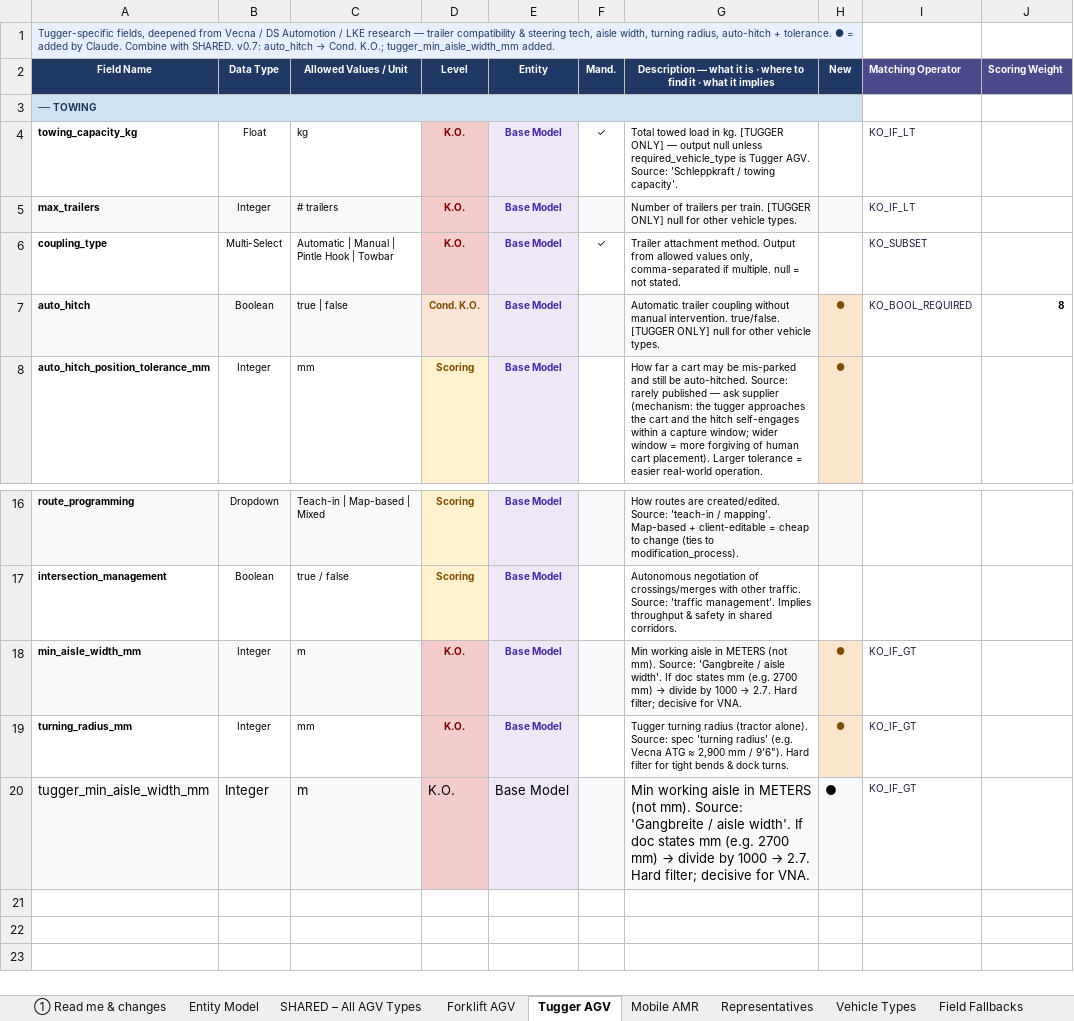
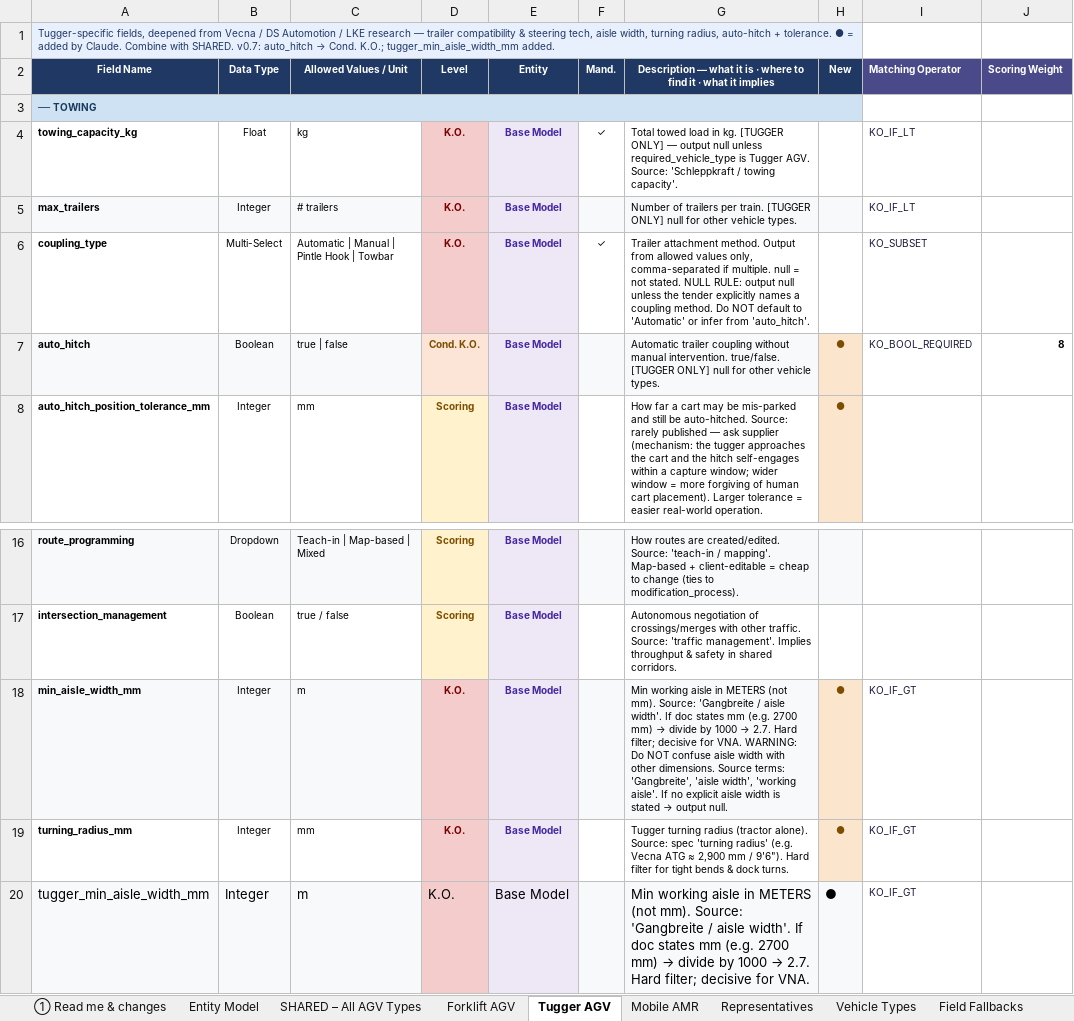
Before and after one commit to deegmann/haystacked, an Excel workbook: Spec/haystacked_AP0_field_spec_v0_10.xlsx, sheet Tugger AGV, drawn as a sheet; only a part is shown, gaps mark what is left out; values as stored, in another font and other column widths than the file's, no borders; the diff names each change by its address in the sheet, - before the commit and + after, or states it on an @@ line.

```diff
--- a/Spec/haystacked_AP0_field_spec_v0_10.xlsx (sheet Tugger AGV)
+++ b/Spec/haystacked_AP0_field_spec_v0_10.xlsx (sheet Tugger AGV)
-G6: …not stated.
+G6: …not stated. NULL RULE: output null unless the tender explicitly names a coupling method. Do NOT default to 'Automatic' or infer from 'auto_hitch'.
@@ G18: …for VNA. → …for VNA. WARNING: Do NOT confuse aisle width with other dimensions. Source terms: 'Gangbreite', 'aisle width', 'working aisle'. If no explicit aisle width is stated → output null. @@
```
Also changed, not shown: sheet Mobile AMR, sheet SHARED – All AGV Types, sheet Forklift AGV, 5 other files.
